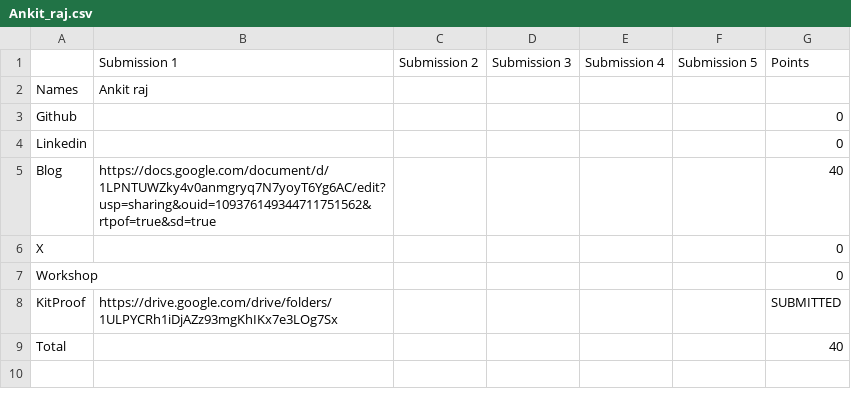
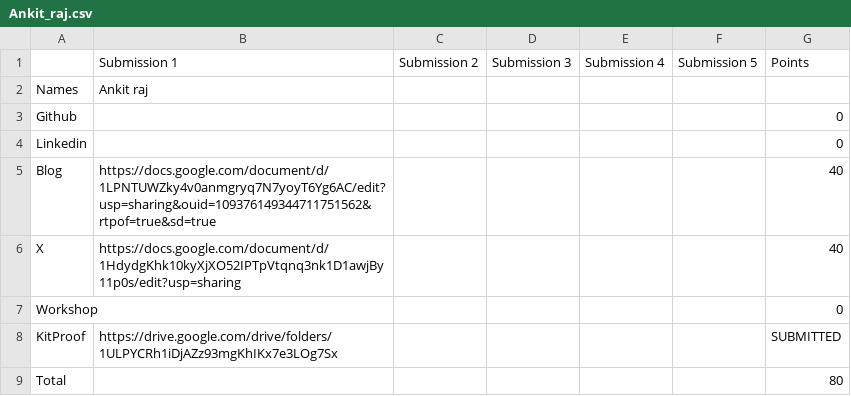
Before and after one commit to ADEEP13/vicharak-fellowship-tracker, a CSV file: allocations/Ankit_raj.csv, drawn as a sheet.

Commit message:
chore: update allocations + scores [skip ci]

```diff
--- a/allocations/Ankit_raj.csv
+++ b/allocations/Ankit_raj.csv
@@ -5,5 +5,5 @@ Linkedin,,,,,,0
 Blog,https://docs.google.com/document/d/1LPNTUWZky4v0anmgryq7N7yoyT6Yg6AC/edit?usp=sharing&ouid=109376149344711751562&rtpof=true&sd=true,,,,,40
-X,,,,,,0
+X,https://docs.google.com/document/d/1HdydgKhk10kyXjXO52IPTpVtqnq3nk1D1awjBy11p0s/edit?usp=sharing,,,,,40
 Workshop,,,,,,0
 KitProof,https://drive.google.com/drive/folders/1ULPYCRh1iDjAZz93mgKhIKx7e3LOg7Sx,,,,,SUBMITTED
-Total,,,,,,40
+Total,,,,,,80
```
Also changed, not shown: allocations/summary.csv, 5 other files.
